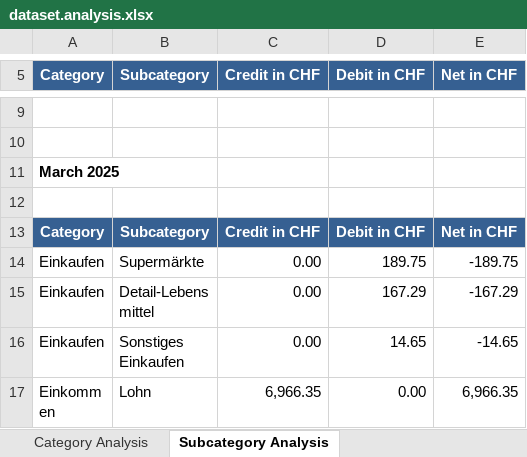
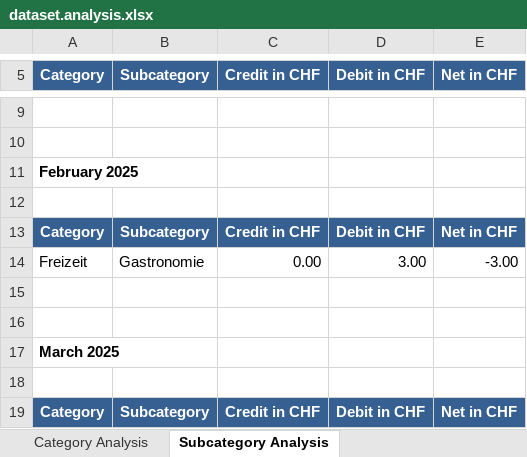
Before and after one commit to rauricus/Budget-Analysis-Tool, an Excel workbook: data/reference/output/dataset.analysis.xlsx, sheet Subcategory Analysis, drawn as a sheet; only a part is shown, gaps mark what is left out; the shorter side is filled out with more unchanged rows; values as stored, in another font and other column widths than the file's, no borders; the diff names each change by its address in the sheet, - before the commit and + after, or states it on an @@ line.

```diff
--- a/data/reference/output/dataset.analysis.xlsx (sheet Subcategory Analysis)
+++ b/data/reference/output/dataset.analysis.xlsx (sheet Subcategory Analysis)
+row 11: February 2025
+row 12: (empty)
+row 13: Category | Subcategory | Credit in CHF | Debit in CHF | Net in CHF
+row 14: Freizeit | Gastronomie | 0.00 | 3.00 | -3.00
+row 15: (empty)
+row 16: (empty)
```
Also changed, not shown: sheet Category Analysis, sheet Summary, sheet Overviews by category, 9 other files.
